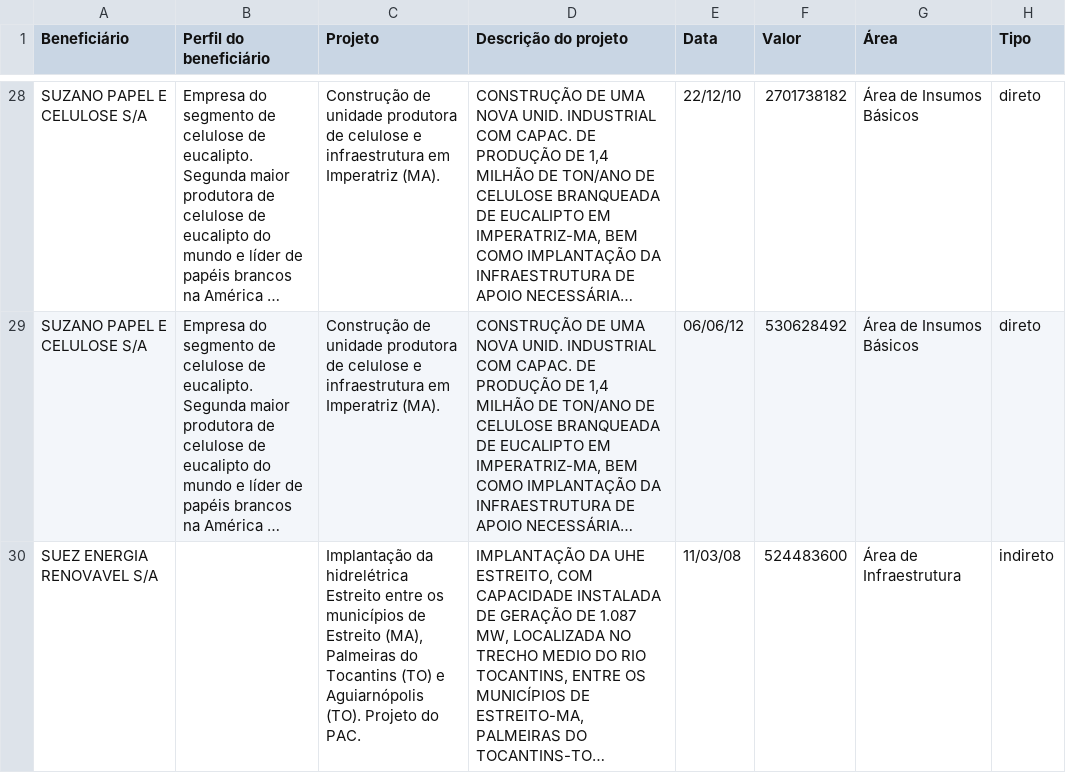
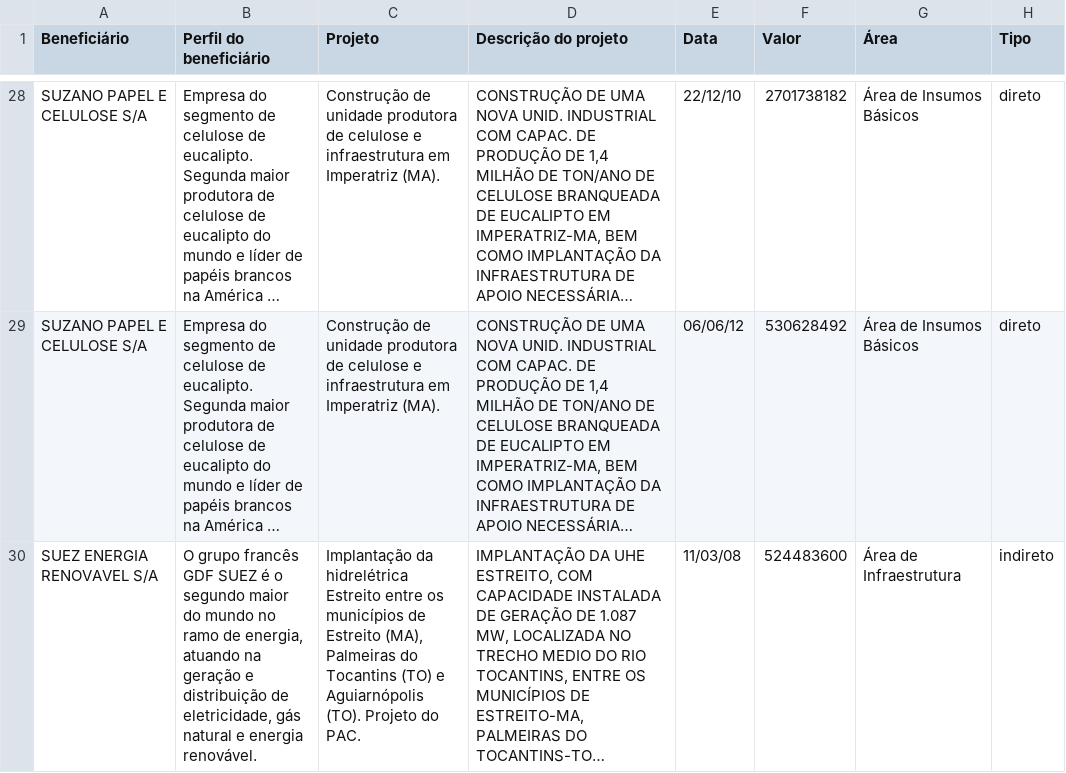
Before and after one commit to aparabolica/bndes-na-amazonia, a CSV file: data/financings.csv, drawn as a sheet; only a part is shown, gaps mark what is left out; long unchanged cells end in …; the diff covers the shown part only; the diff names each change by its address in the sheet, - before the commit and + after, or states it on an @@ line.

```diff
--- a/data/financings.csv
+++ b/data/financings.csv
-B30 (Perfil do beneficiário): (empty)
+B30 (Perfil do beneficiário): O grupo francês GDF SUEZ é o segundo maior do mundo no ramo de energia, atuando na geração e distribuição de eletricidade, gás natural e energia renovável.
```
Also changed, not shown: 7 edited cells elsewhere in this file, data/organizations.csv, 1 other file.
